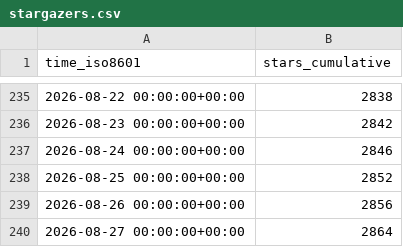
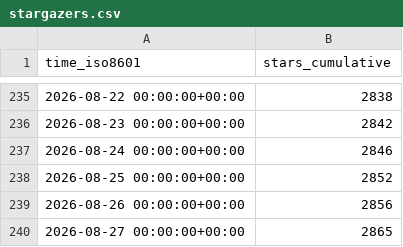
Before and after one commit to Thomansky/bambuddy, a CSV file: maziggy/bambuddy/ghrs-data/stargazers.csv, drawn as a sheet; only a part is shown, gaps mark what is left out.

```diff
--- a/maziggy/bambuddy/ghrs-data/stargazers.csv
+++ b/maziggy/bambuddy/ghrs-data/stargazers.csv
@@ -239,2 +239,2 @@ time_iso8601,stars_cumulative
 2026-08-26 00:00:00+00:00,2856
-2026-08-27 00:00:00+00:00,2864
+2026-08-27 00:00:00+00:00,2865
```
